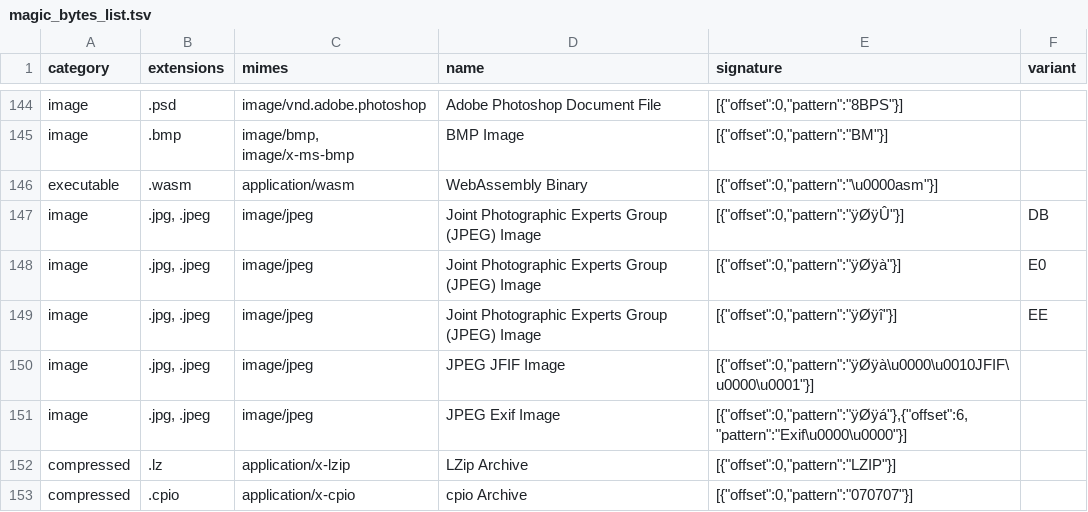
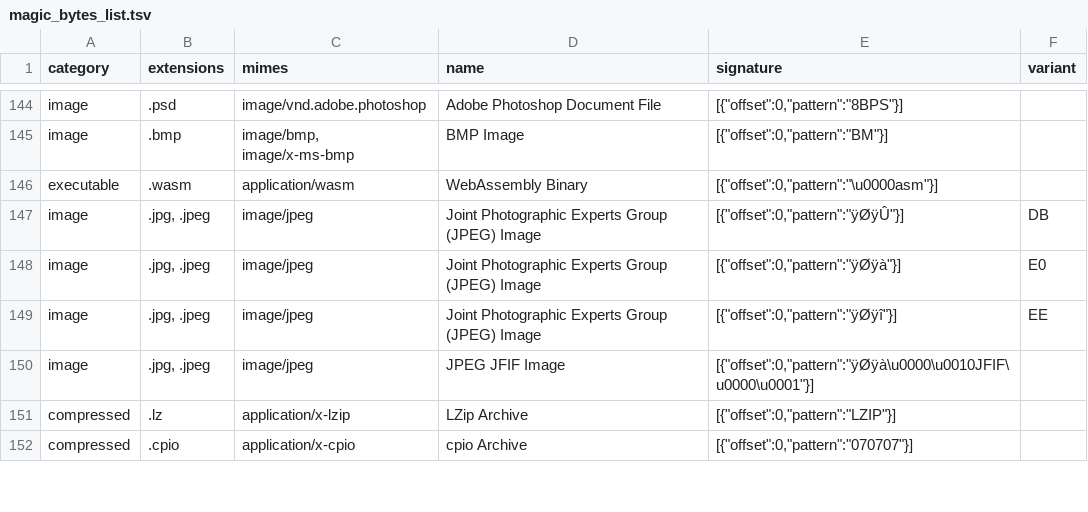
Before and after one commit to hugoalh-studio/advanced-determine-deno, a TSV file: byte/magic_bytes_list.tsv, drawn as a sheet; only a part is shown, gaps mark what is left out; the diff names each change by its address in the sheet, - before the commit and + after, or states it on an @@ line.

Commit message:
Fix magic bytes list

```diff
--- a/byte/magic_bytes_list.tsv
+++ b/byte/magic_bytes_list.tsv
-row 151: image | .jpg, .jpeg | image/jpeg | JPEG Exif Image | [{"offset":0,"pattern":"ÿØÿá"},{"offset":6,"pattern":"Exif\u0000\u0000"}]
```
Also changed, not shown: 5 other files.
